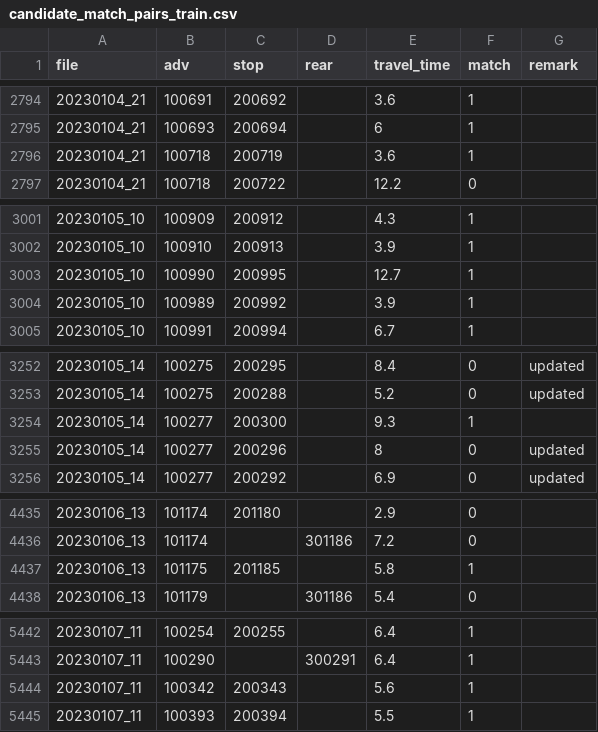
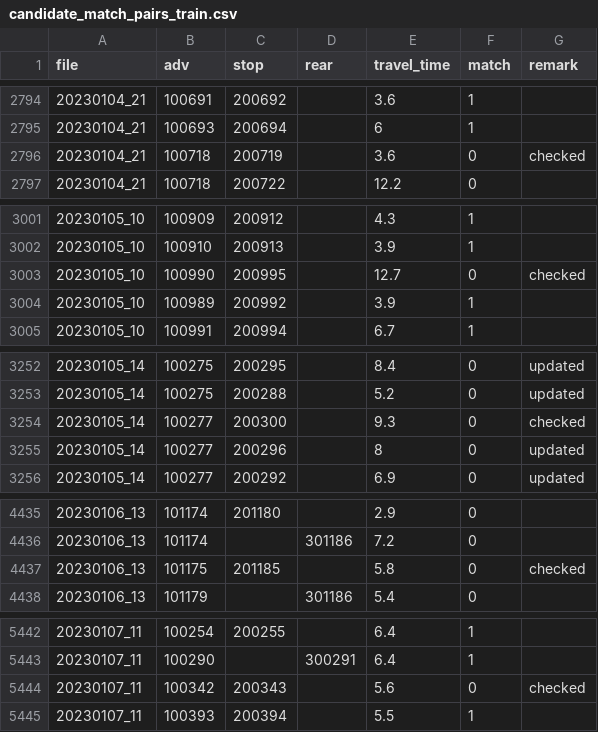
Before and after one commit to prameshpudasaini/vehicle_reidentification, a CSV file: data/candidate_match_pairs_train.csv, drawn as a sheet; only a part is shown, gaps mark what is left out; the diff covers the shown part only.

Commit message:
Checked for uncertain matches

```diff
--- a/data/candidate_match_pairs_train.csv
+++ b/data/candidate_match_pairs_train.csv
@@ -2795,3 +2795,3 @@ file,adv,stop,rear,travel_time,match,remark
 20230104_21,100693,200694,,6,1,
-20230104_21,100718,200719,,3.6,1,
+20230104_21,100718,200719,,3.6,0,checked
 20230104_21,100718,200722,,12.2,0,
@@ -3002,3 +3002,3 @@ file,adv,stop,rear,travel_time,match,remark
 20230105_10,100910,200913,,3.9,1,
-20230105_10,100990,200995,,12.7,1,
+20230105_10,100990,200995,,12.7,0,checked
 20230105_10,100989,200992,,3.9,1,
@@ -3253,3 +3253,3 @@ file,adv,stop,rear,travel_time,match,remark
 20230105_14,100275,200288,,5.2,0,updated
-20230105_14,100277,200300,,9.3,1,
+20230105_14,100277,200300,,9.3,0,checked
 20230105_14,100277,200296,,8,0,updated
@@ -4436,3 +4436,3 @@ file,adv,stop,rear,travel_time,match,remark
 20230106_13,101174,,301186,7.2,0,
-20230106_13,101175,201185,,5.8,1,
+20230106_13,101175,201185,,5.8,0,checked
 20230106_13,101179,,301186,5.4,0,
@@ -5443,3 +5443,3 @@ file,adv,stop,rear,travel_time,match,remark
 20230107_11,100290,,300291,6.4,1,
-20230107_11,100342,200343,,5.6,1,
+20230107_11,100342,200343,,5.6,0,checked
 20230107_11,100393,200394,,5.5,1,
```
Also changed, not shown: 44 edited cells elsewhere in this file.
